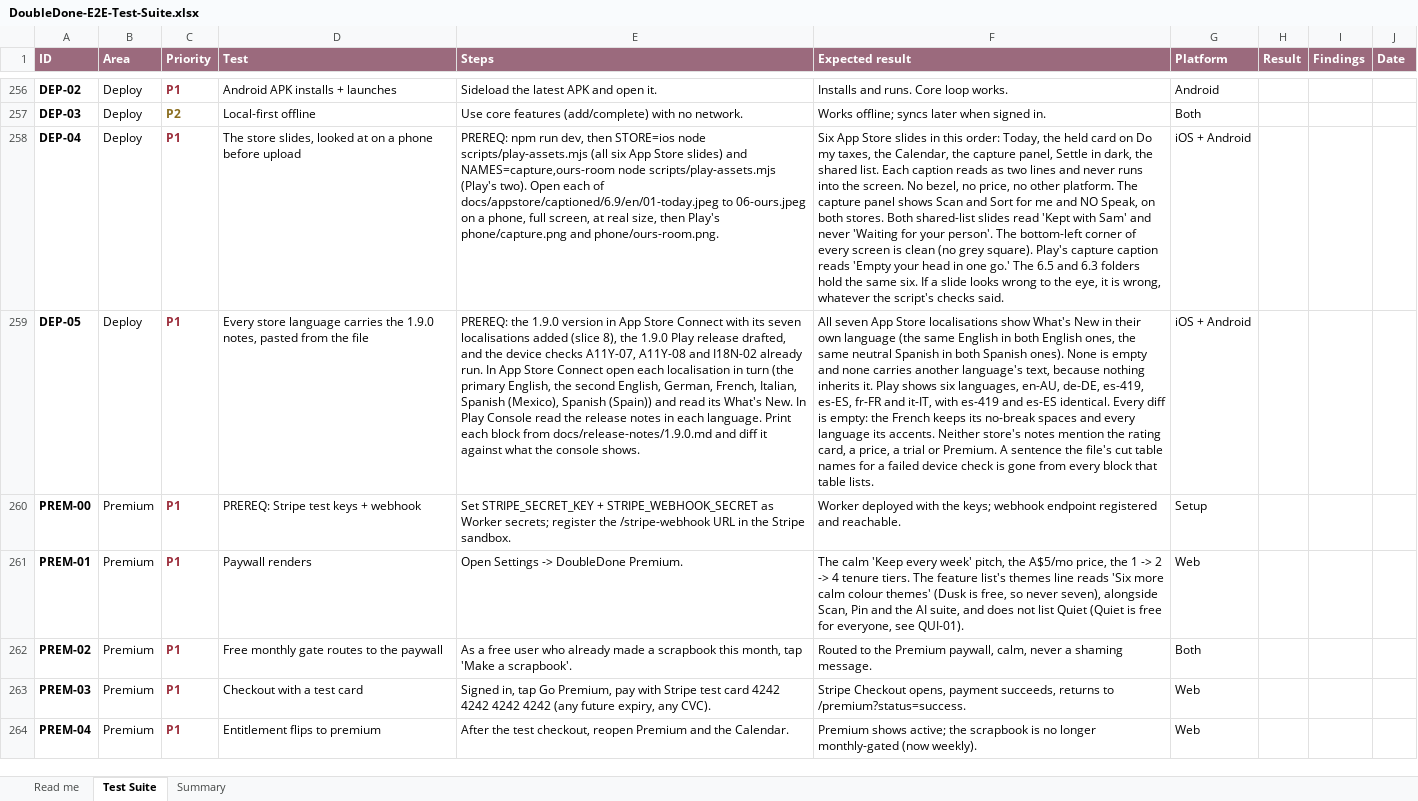
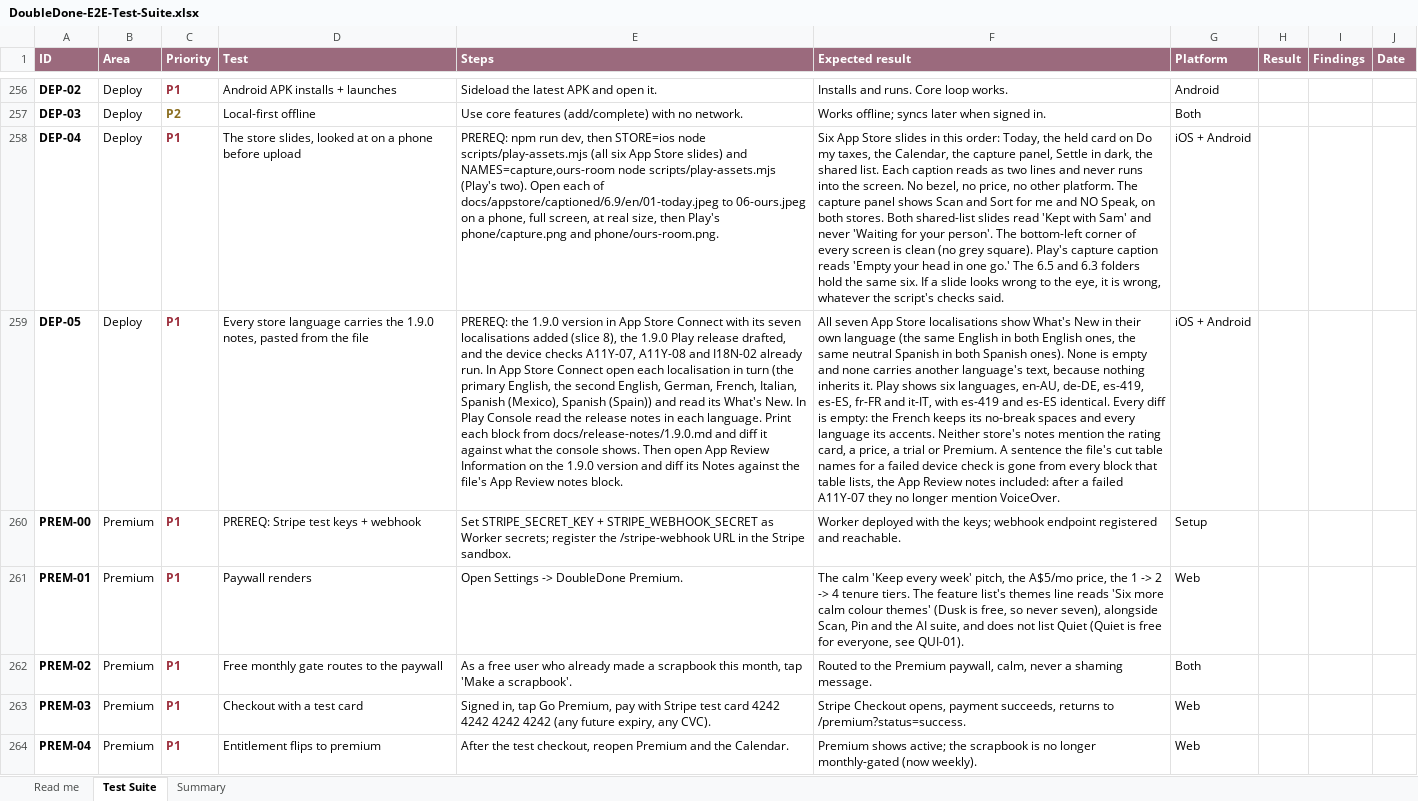
Before and after one commit to melroyds/doubledone, an Excel workbook: docs/qa/DoubleDone-E2E-Test-Suite.xlsx, sheet Test Suite, drawn as a sheet; only a part is shown, gaps mark what is left out; values as stored, in another font and other column widths than the file's, no borders; conditional formats not drawn; the diff names each change by its address in the sheet, - before the commit and + after, or states it on an @@ line.

```diff
--- a/docs/qa/DoubleDone-E2E-Test-Suite.xlsx (sheet Test Suite)
+++ b/docs/qa/DoubleDone-E2E-Test-Suite.xlsx (sheet Test Suite)
-E259 (Steps): …console shows.
+E259 (Steps): …console shows. Then open App Review Information on the 1.9.0 version and diff its Notes against the file's App Review notes block.
-F259 (Expected result): …that table lists.
+F259 (Expected result): …that table lists, the App Review notes included: after a failed A11Y-07 they no longer mention VoiceOver.
```
Also changed, not shown: 5 other files.
